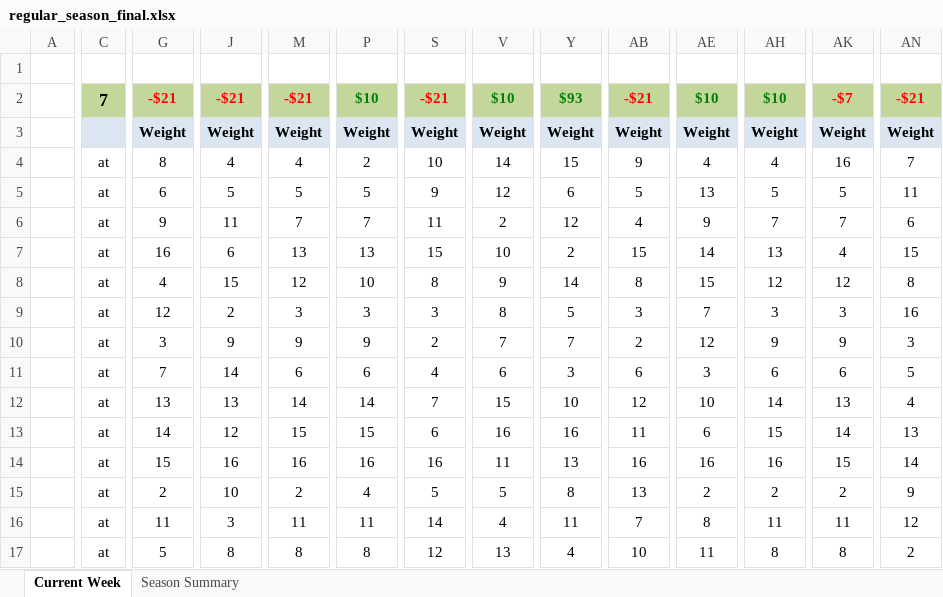
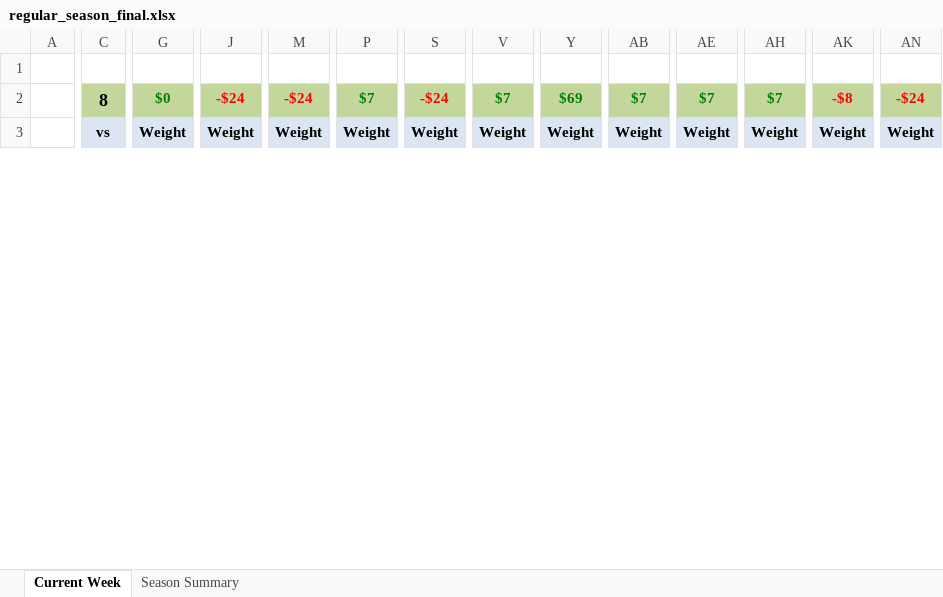
Before and after one commit to jlwebpages/fp, an Excel workbook: regular_season_final.xlsx, sheet Current Week, drawn as a sheet; only a part is shown, gaps mark what is left out; values as stored, in another font and other column widths than the file's, no borders; conditional formats not drawn; removed rows and columns are numbered as before the commit, all else as after; rows hold the shown columns only; the diff covers the shown part only; the diff names each change by its address in the sheet, - before the commit and + after, or states it on an @@ line.

Commit message:
2017 Week 8 Final update.

```diff
--- a/regular_season_final.xlsx (sheet Current Week)
+++ b/regular_season_final.xlsx (sheet Current Week)
-C2: 7
+C2: 8
-G2: -$21
+G2: $0
-G2 text colour: #FF0000
+G2 text colour: #008000
-J2: -$21
+J2: -$24
-M2: -$21
+M2: -$24
-P2: $10
+P2: $7
-S2: -$21
+S2: -$24
-V2: $10
+V2: $7
-Y2: $93
+Y2: $69
-AB2: -$21
+AB2: $7
-AB2 text colour: #FF0000
+AB2 text colour: #008000
-AE2: $10
+AE2: $7
-AH2: $10
+AH2: $7
-AK2: -$7
+AK2: -$8
-AN2: -$21
+AN2: -$24
-C3: (empty)
+C3: vs
-row 4:  | at | 8 | 4 | 4 | 2 | 10 | 14 | 15 | 9 | 4 | 4 | 16 | 7
-row 5:  | at | 6 | 5 | 5 | 5 | 9 | 12 | 6 | 5 | 13 | 5 | 5 | 11
-row 6:  | at | 9 | 11 | 7 | 7 | 11 | 2 | 12 | 4 | 9 | 7 | 7 | 6
-row 7:  | at | 16 | 6 | 13 | 13 | 15 | 10 | 2 | 15 | 14 | 13 | 4 | 15
-row 8:  | at | 4 | 15 | 12 | 10 | 8 | 9 | 14 | 8 | 15 | 12 | 12 | 8
-row 9:  | at | 12 | 2 | 3 | 3 | 3 | 8 | 5 | 3 | 7 | 3 | 3 | 16
-row 10:  | at | 3 | 9 | 9 | 9 | 2 | 7 | 7 | 2 | 12 | 9 | 9 | 3
-row 11:  | at | 7 | 14 | 6 | 6 | 4 | 6 | 3 | 6 | 3 | 6 | 6 | 5
-row 12:  | at | 13 | 13 | 14 | 14 | 7 | 15 | 10 | 12 | 10 | 14 | 13 | 4
-row 13:  | at | 14 | 12 | 15 | 15 | 6 | 16 | 16 | 11 | 6 | 15 | 14 | 13
-row 14:  | at | 15 | 16 | 16 | 16 | 16 | 11 | 13 | 16 | 16 | 16 | 15 | 14
-row 15:  | at | 2 | 10 | 2 | 4 | 5 | 5 | 8 | 13 | 2 | 2 | 2 | 9
-row 16:  | at | 11 | 3 | 11 | 11 | 14 | 4 | 11 | 7 | 8 | 11 | 11 | 12
-row 17:  | at | 5 | 8 | 8 | 8 | 12 | 13 | 4 | 10 | 11 | 8 | 8 | 2
```
Also changed, not shown: 19 added rows, 5 removed rows and 51 edited cells elsewhere in this sheet, sheet Season Summary, hidden cells, 4 other files.
